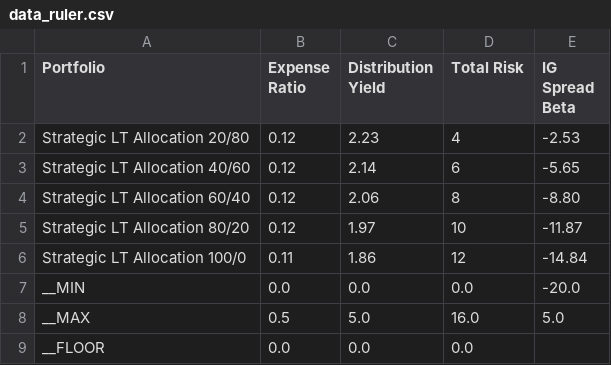
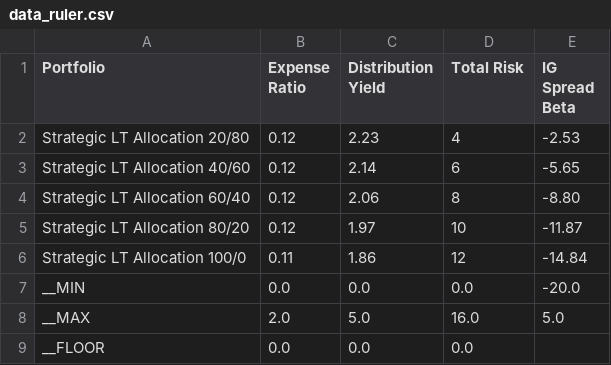
Before and after one commit to najits/chartswithd3, a CSV file: data/data_ruler.csv, drawn as a sheet.

```diff
--- a/data/data_ruler.csv
+++ b/data/data_ruler.csv
@@ -7,3 +7,3 @@ Strategic LT Allocation 100/0,0.11,1.86,12,-14.84
 __MIN,0.0,0.0,0.0,-20.0
-__MAX,0.5,5.0,16.0,5.0
+__MAX,2.0,5.0,16.0,5.0
 __FLOOR,0.0,0.0,0.0,
```
Also changed, not shown: data/data_ruler_v2.csv, 7 other files.
